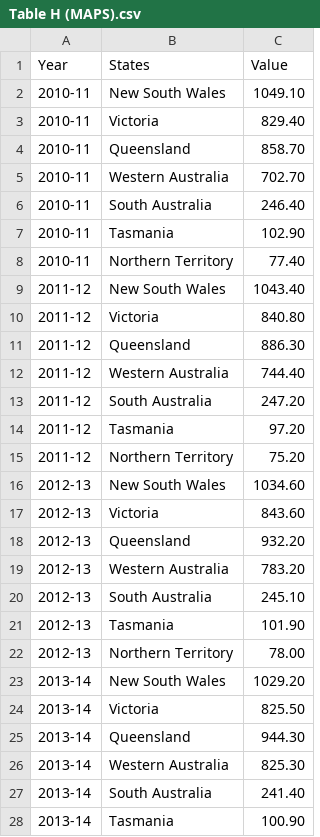
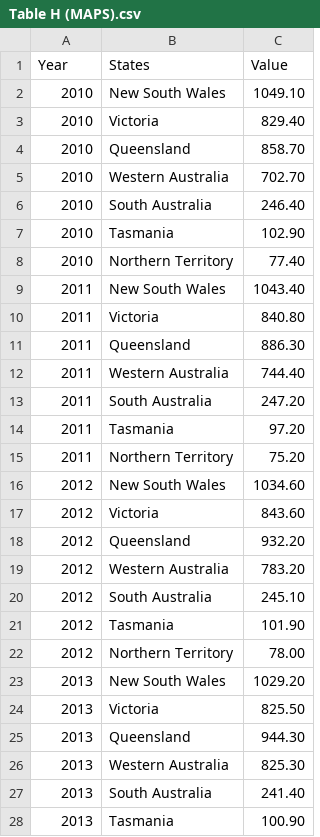
Before and after one commit to asil0016/FIT-3179-TEST, a CSV file: map_visualisation/data/Table H (MAPS).csv, drawn as a sheet; only a part is shown; the diff covers the shown part only.

Commit message:
Update Table H (MAPS).csv

```diff
--- a/map_visualisation/data/Table H (MAPS).csv
+++ b/map_visualisation/data/Table H (MAPS).csv
@@ -1,28 +1,28 @@
 Year,States,Value
-2010-11,New South Wales,1049.10
-2010-11,Victoria,829.40
-2010-11,Queensland,858.70
-2010-11,Western Australia,702.70
-2010-11,South Australia,246.40
-2010-11,Tasmania,102.90
-2010-11,Northern Territory,77.40
-2011-12,New South Wales,1043.40
-2011-12,Victoria,840.80
-2011-12,Queensland,886.30
-2011-12,Western Australia,744.40
-2011-12,South Australia,247.20
-2011-12,Tasmania,97.20
-2011-12,Northern Territory,75.20
-2012-13,New South Wales,1034.60
-2012-13,Victoria,843.60
-2012-13,Queensland,932.20
-2012-13,Western Australia,783.20
-2012-13,South Australia,245.10
-2012-13,Tasmania,101.90
-2012-13,Northern Territory,78.00
-2013-14,New South Wales,1029.20
-2013-14,Victoria,825.50
-2013-14,Queensland,944.30
-2013-14,Western Australia,825.30
-2013-14,South Australia,241.40
-2013-14,Tasmania,100.90
+2010,New South Wales,1049.10
+2010,Victoria,829.40
+2010,Queensland,858.70
+2010,Western Australia,702.70
+2010,South Australia,246.40
+2010,Tasmania,102.90
+2010,Northern Territory,77.40
+2011,New South Wales,1043.40
+2011,Victoria,840.80
+2011,Queensland,886.30
+2011,Western Australia,744.40
+2011,South Australia,247.20
+2011,Tasmania,97.20
+2011,Northern Territory,75.20
+2012,New South Wales,1034.60
+2012,Victoria,843.60
+2012,Queensland,932.20
+2012,Western Australia,783.20
+2012,South Australia,245.10
+2012,Tasmania,101.90
+2012,Northern Territory,78.00
+2013,New South Wales,1029.20
+2013,Victoria,825.50
+2013,Queensland,944.30
+2013,Western Australia,825.30
+2013,South Australia,241.40
+2013,Tasmania,100.90
```
Also changed, not shown: 50 edited cells elsewhere in this file.
